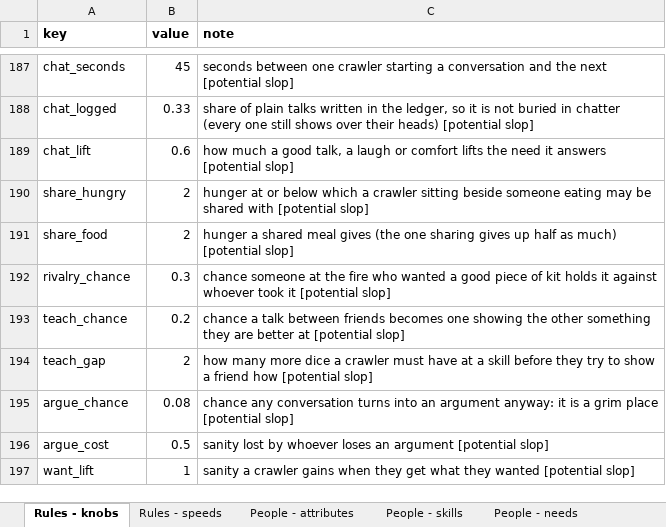
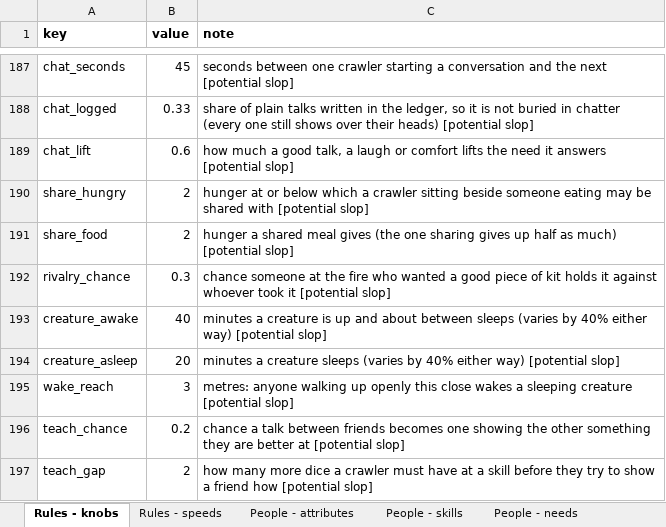
Before and after one commit to myrmecbruh/Project-Crawlers, an Excel workbook: crawlers.xlsx, sheet Rules - knobs, drawn as a sheet; only a part is shown, gaps mark what is left out; the shorter side is filled out with more unchanged rows; values as stored, in another font and other column widths than the file's, no borders; the diff names each change by its address in the sheet, - before the commit and + after, or states it on an @@ line.

```diff
--- a/crawlers.xlsx (sheet Rules - knobs)
+++ b/crawlers.xlsx (sheet Rules - knobs)
+row 193: creature_awake | 40 | minutes a creature is up and about between sleeps (varies by 40% either way) [potential slop]
+row 194: creature_asleep | 20 | minutes a creature sleeps (varies by 40% either way) [potential slop]
+row 195: wake_reach | 3 | metres: anyone walking up openly this close wakes a sleeping creature [potential slop]
```
Also changed, not shown: 3 other files.
